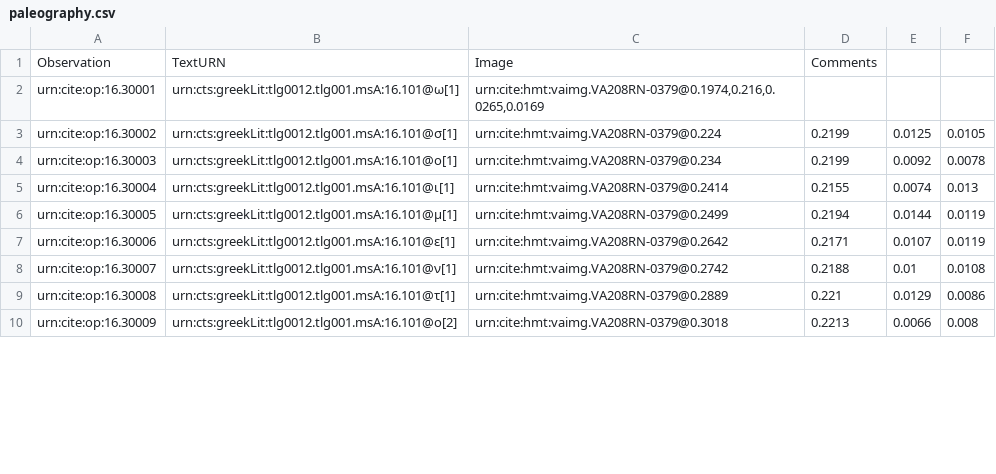
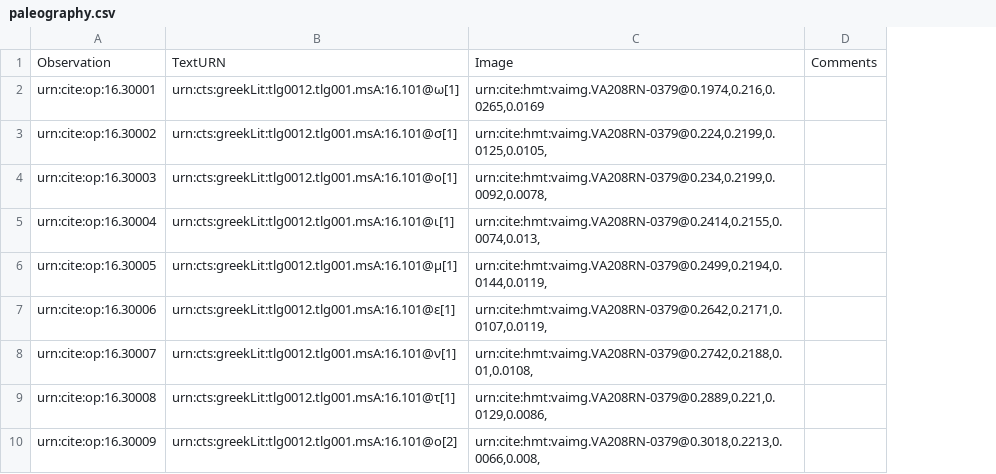
Before and after one commit to hmteditors/furman, a CSV file: 208r/collections/paleography.csv, drawn as a sheet; only a part is shown; removed rows and columns are numbered as before the commit, all else as after; the diff names each change by its address in the sheet, - before the commit and + after, or states it on an @@ line.

Commit message:
Update paleography.csv

```diff
--- a/208r/collections/paleography.csv
+++ b/208r/collections/paleography.csv
-column C, rows 1-10: Image | urn:cite:hmt:vaimg.VA208RN-0379@0.1974,0.216,0.0265,0.0169 | urn:cite:hmt:vaimg.VA208RN-0379@0.224 | urn:cite:hmt:vaimg.VA208RN-0379@0.234 | urn:cite:hmt:vaimg.VA208RN-0379@0.2414 | urn:cite:hmt:vaimg.VA208RN-0379@0.2499 | urn:cite:hmt:vaimg.VA208RN-0379@0.2642 | urn:cite:hmt:vaimg.VA208RN-0379@0.2742 | urn:cite:hmt:vaimg.VA208RN-0379@0.2889 | urn:cite:hmt:vaimg.VA208RN-0379@0.3018
-column D, rows 1-10: Comments |  | 0.2199 | 0.2199 | 0.2155 | 0.2194 | 0.2171 | 0.2188 | 0.221 | 0.2213
-column E, rows 3-10: 0.0125 | 0.0092 | 0.0074 | 0.0144 | 0.0107 | 0.01 | 0.0129 | 0.0066
-column F, rows 3-10: 0.0105 | 0.0078 | 0.013 | 0.0119 | 0.0119 | 0.0108 | 0.0086 | 0.008
+column C, rows 1-10: Image | urn:cite:hmt:vaimg.VA208RN-0379@0.1974,0.216,0.0265,0.0169 | urn:cite:hmt:vaimg.VA208RN-0379@0.224,0.2199,0.0125,0.0105, | urn:cite:hmt:vaimg.VA208RN-0379@0.234,0.2199,0.0092,0.0078, | urn:cite:hmt:vaimg.VA208RN-0379@0.2414,0.2155,0.0074,0.013, | urn:cite:hmt:vaimg.VA208RN-0379@0.2499,0.2194,0.0144,0.0119, | urn:cite:hmt:vaimg.VA208RN-0379@0.2642,0.2171,0.0107,0.0119, | urn:cite:hmt:vaimg.VA208RN-0379@0.2742,0.2188,0.01,0.0108, | urn:cite:hmt:vaimg.VA208RN-0379@0.2889,0.221,0.0129,0.0086, | urn:cite:hmt:vaimg.VA208RN-0379@0.3018,0.2213,0.0066,0.008,
+column D, row 1: Comments
```
